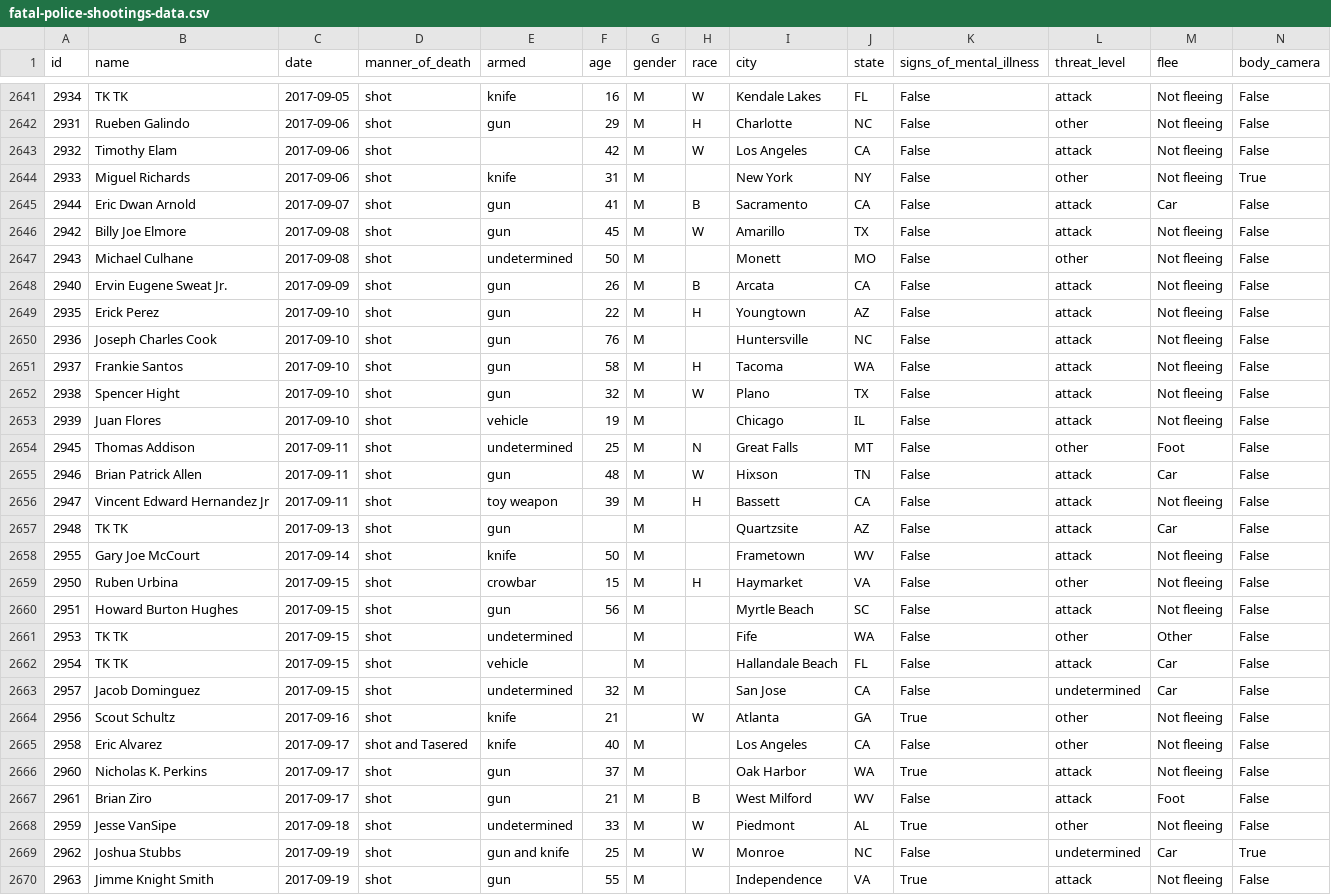
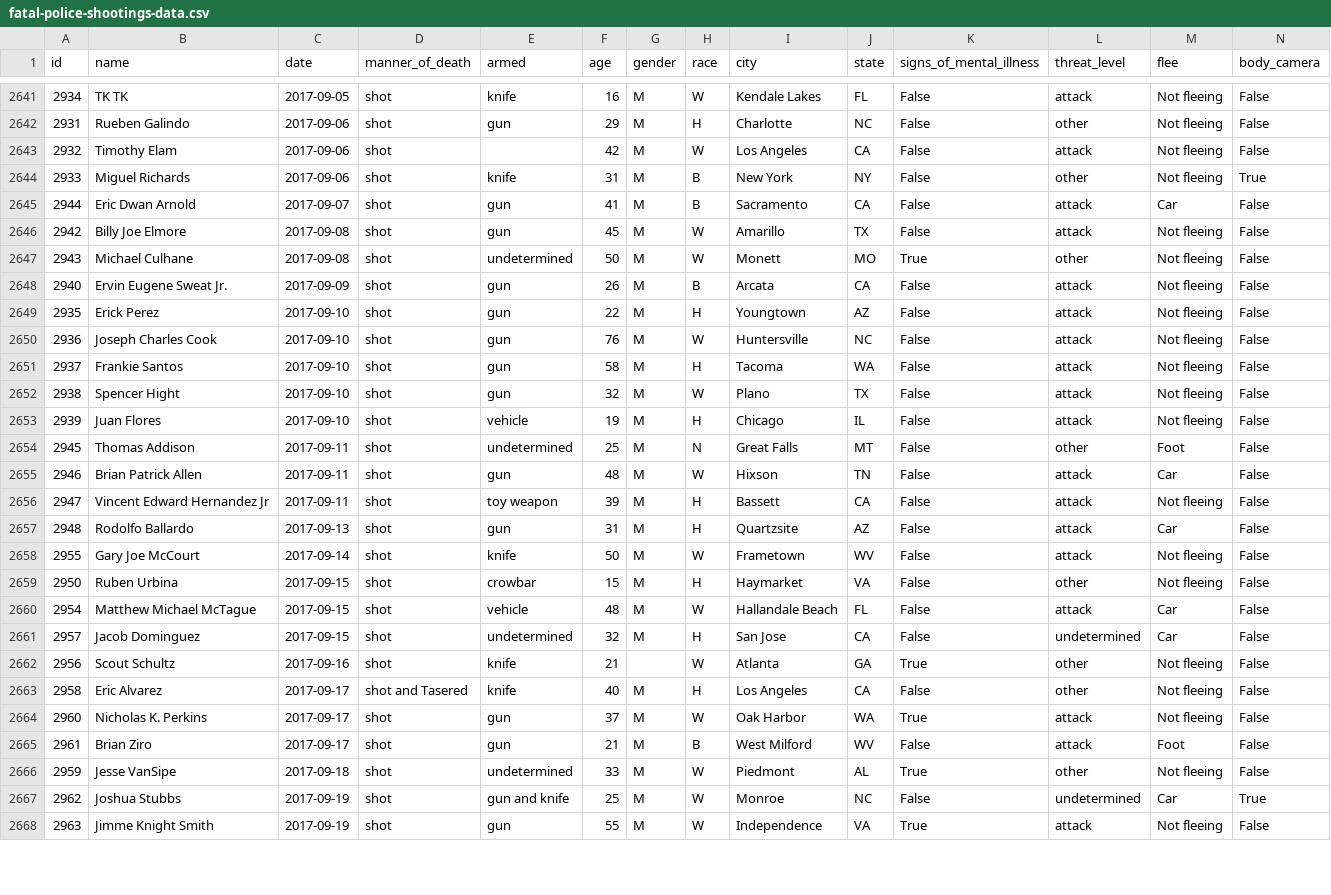
Before and after one commit to washingtonpost/data-police-shootings, a CSV file: fatal-police-shootings-data.csv, drawn as a sheet; only a part is shown, gaps mark what is left out; the diff covers the shown part only.

Commit message:
2724 people have been shot and killed by police since Jan. 1, 2015.

```diff
--- a/fatal-police-shootings-data.csv
+++ b/fatal-police-shootings-data.csv
@@ -2643,12 +2643,12 @@ id,name,date,manner_of_death,armed,age,gender,race,city,state,signs_of_mental_il
 2932,Timothy Elam,2017-09-06,shot,,42,M,W,Los Angeles,CA,False,attack,Not fleeing,False
-2933,Miguel Richards,2017-09-06,shot,knife,31,M,,New York,NY,False,other,Not fleeing,True
+2933,Miguel Richards,2017-09-06,shot,knife,31,M,B,New York,NY,False,other,Not fleeing,True
 2944,Eric Dwan Arnold,2017-09-07,shot,gun,41,M,B,Sacramento,CA,False,attack,Car,False
 2942,Billy Joe Elmore,2017-09-08,shot,gun,45,M,W,Amarillo,TX,False,attack,Not fleeing,False
-2943,Michael Culhane,2017-09-08,shot,undetermined,50,M,,Monett,MO,False,other,Not fleeing,False
+2943,Michael Culhane,2017-09-08,shot,undetermined,50,M,W,Monett,MO,True,other,Not fleeing,False
 2940,Ervin Eugene Sweat Jr.,2017-09-09,shot,gun,26,M,B,Arcata,CA,False,attack,Not fleeing,False
 2935,Erick Perez,2017-09-10,shot,gun,22,M,H,Youngtown,AZ,False,attack,Not fleeing,False
-2936,Joseph Charles Cook,2017-09-10,shot,gun,76,M,,Huntersville,NC,False,attack,Not fleeing,False
+2936,Joseph Charles Cook,2017-09-10,shot,gun,76,M,W,Huntersville,NC,False,attack,Not fleeing,False
 2937,Frankie Santos,2017-09-10,shot,gun,58,M,H,Tacoma,WA,False,attack,Not fleeing,False
 2938,Spencer Hight,2017-09-10,shot,gun,32,M,W,Plano,TX,False,attack,Not fleeing,False
-2939,Juan Flores,2017-09-10,shot,vehicle,19,M,,Chicago,IL,False,attack,Not fleeing,False
+2939,Juan Flores,2017-09-10,shot,vehicle,19,M,H,Chicago,IL,False,attack,Not fleeing,False
 2945,Thomas Addison,2017-09-11,shot,undetermined,25,M,N,Great Falls,MT,False,other,Foot,False
@@ -2656,12 +2656,10 @@ id,name,date,manner_of_death,armed,age,gender,race,city,state,signs_of_mental_il
 2947,Vincent Edward Hernandez Jr,2017-09-11,shot,toy weapon,39,M,H,Bassett,CA,False,attack,Not fleeing,False
-2948,TK TK,2017-09-13,shot,gun,,M,,Quartzsite,AZ,False,attack,Car,False
-2955,Gary Joe McCourt,2017-09-14,shot,knife,50,M,,Frametown,WV,False,attack,Not fleeing,False
+2948,Rodolfo Ballardo,2017-09-13,shot,gun,31,M,H,Quartzsite,AZ,False,attack,Car,False
+2955,Gary Joe McCourt,2017-09-14,shot,knife,50,M,W,Frametown,WV,False,attack,Not fleeing,False
 2950,Ruben Urbina,2017-09-15,shot,crowbar,15,M,H,Haymarket,VA,False,other,Not fleeing,False
-2951,Howard Burton Hughes,2017-09-15,shot,gun,56,M,,Myrtle Beach,SC,False,attack,Not fleeing,False
-2953,TK TK,2017-09-15,shot,undetermined,,M,,Fife,WA,False,other,Other,False
-2954,TK TK,2017-09-15,shot,vehicle,,M,,Hallandale Beach,FL,False,attack,Car,False
-2957,Jacob Dominguez,2017-09-15,shot,undetermined,32,M,,San Jose,CA,False,undetermined,Car,False
+2954,Matthew Michael McTague,2017-09-15,shot,vehicle,48,M,W,Hallandale Beach,FL,False,attack,Car,False
+2957,Jacob Dominguez,2017-09-15,shot,undetermined,32,M,H,San Jose,CA,False,undetermined,Car,False
 2956,Scout Schultz,2017-09-16,shot,knife,21,,W,Atlanta,GA,True,other,Not fleeing,False
-2958,Eric Alvarez,2017-09-17,shot and Tasered,knife,40,M,,Los Angeles,CA,False,other,Not fleeing,False
-2960,Nicholas K. Perkins,2017-09-17,shot,gun,37,M,,Oak Harbor,WA,True,attack,Not fleeing,False
+2958,Eric Alvarez,2017-09-17,shot and Tasered,knife,40,M,H,Los Angeles,CA,False,other,Not fleeing,False
+2960,Nicholas K. Perkins,2017-09-17,shot,gun,37,M,W,Oak Harbor,WA,True,attack,Not fleeing,False
 2961,Brian Ziro,2017-09-17,shot,gun,21,M,B,West Milford,WV,False,attack,Foot,False
@@ -2669,2 +2667,2 @@ id,name,date,manner_of_death,armed,age,gender,race,city,state,signs_of_mental_il
 2962,Joshua Stubbs,2017-09-19,shot,gun and knife,25,M,W,Monroe,NC,False,undetermined,Car,True
-2963,Jimme Knight Smith,2017-09-19,shot,gun,55,M,,Independence,VA,True,attack,Not fleeing,False
+2963,Jimme Knight Smith,2017-09-19,shot,gun,55,M,W,Independence,VA,True,attack,Not fleeing,False
```
Also changed, not shown: 48 edited cells elsewhere in this file.
